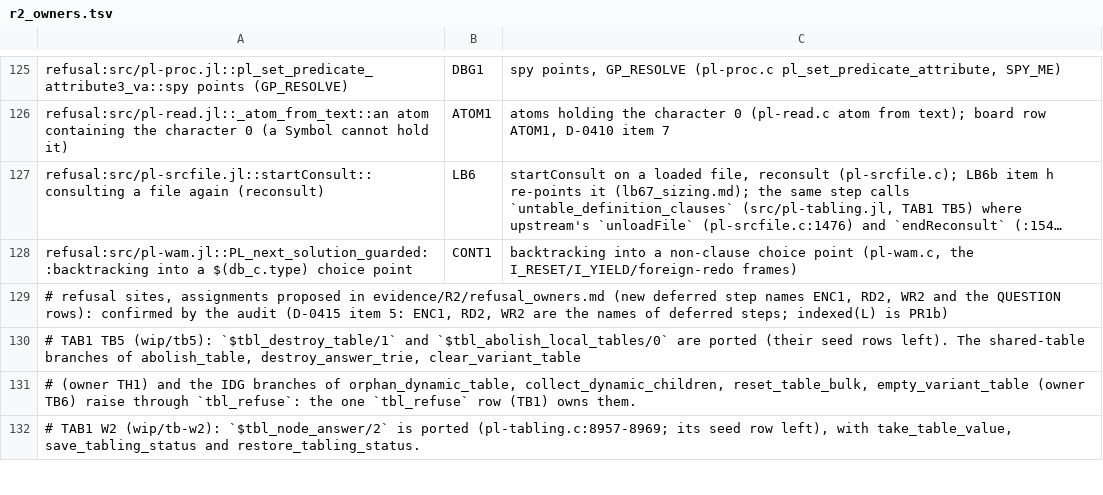
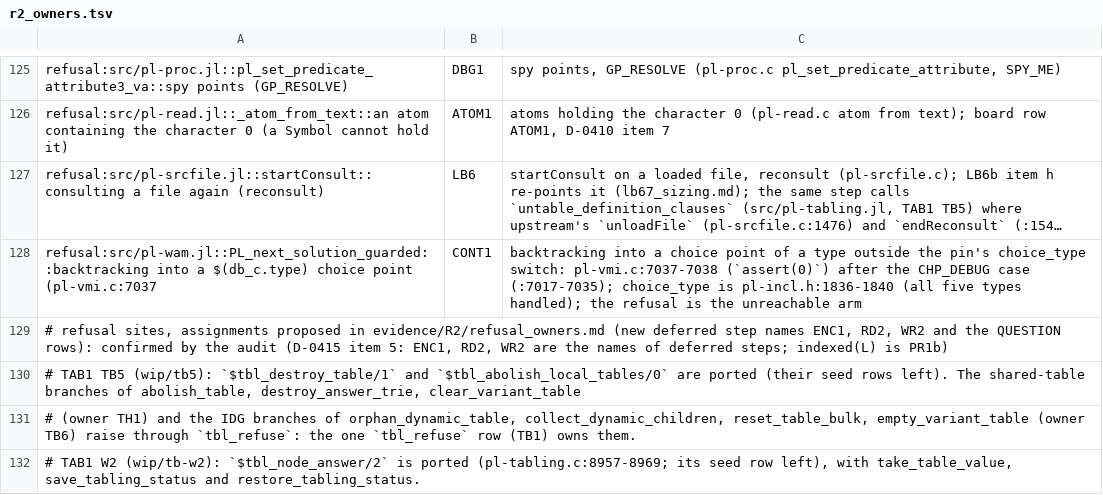
Before and after one commit to CognitiveSubstratesAI/LogicKernel, a TSV file: docs/r2_owners.tsv, drawn as a sheet; only a part is shown, gaps mark what is left out; long unchanged cells end in …; the diff names each change by its address in the sheet, - before the commit and + after, or states it on an @@ line.

```diff
--- a/docs/r2_owners.tsv
+++ b/docs/r2_owners.tsv
-A128: …choice point
+A128: …choice point (pl-vmi.c:7037
-C128: …into a non-clause choice point (pl-wam.c, the I_RESET/I_YIELD/foreign-redo frames)
+C128: …into a choice point of a type outside the pin's choice_type switch: pl-vmi.c:7037-7038 (`assert(0)`) after the CHP_DEBUG case (:7017-7035); choice_type is pl-incl.h:1836-1840 (all five types handled); the refusal is the unreachable arm
```
Also changed, not shown: 1 other file.
